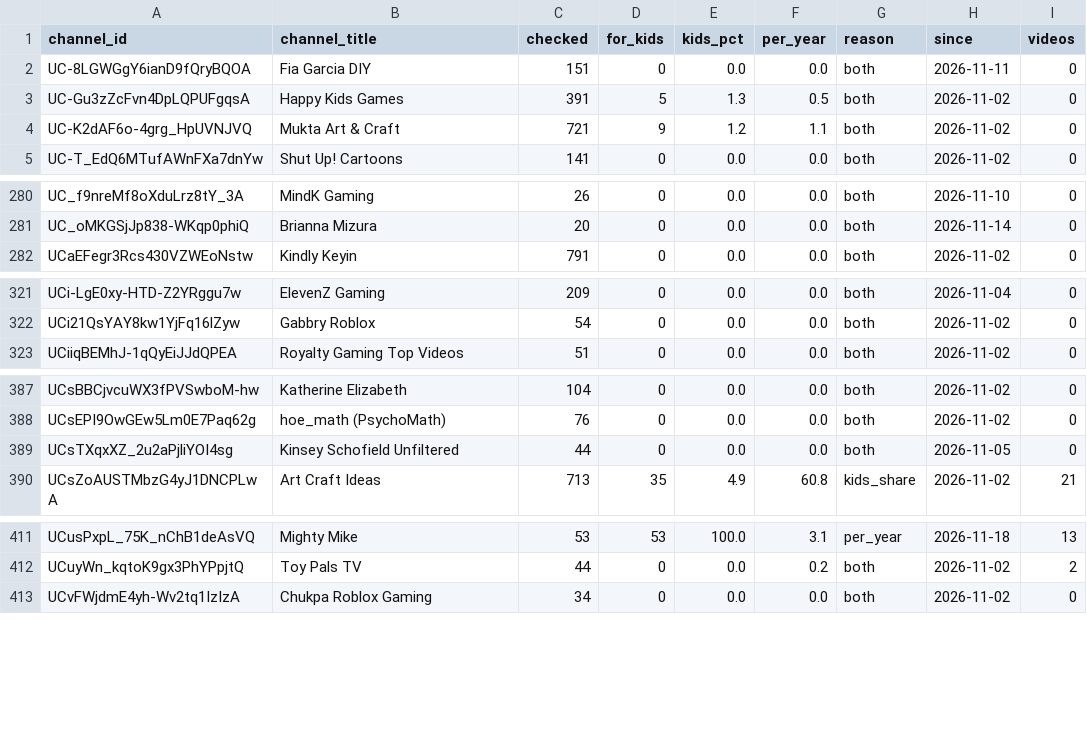
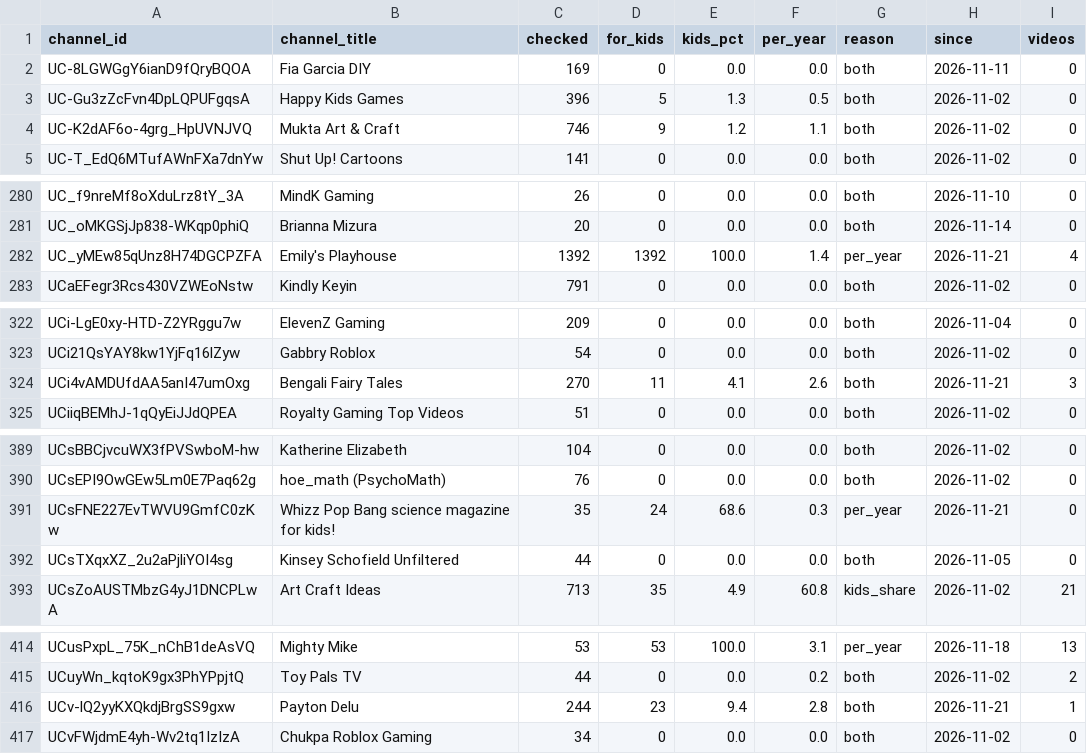
Before and after one commit to AISmithLab/hyperstim, a TSV file: backend/data/collected/excluded-channels.tsv, drawn as a sheet; only a part is shown, gaps mark what is left out.

Commit message:
data: Add 78 videos and 1 channel (2026-11-21)

```diff
--- a/backend/data/collected/excluded-channels.tsv
+++ b/backend/data/collected/excluded-channels.tsv
@@ -1,5 +1,5 @@
 channel_id	channel_title	checked	for_kids	kids_pct	per_year	reason	since	videos
-UC-8LGWGgY6ianD9fQryBQOA	Fia Garcia DIY	151	0	0.0	0.0	both	2026-11-11	0
-UC-Gu3zZcFvn4DpLQPUFgqsA	Happy Kids Games	391	5	1.3	0.5	both	2026-11-02	0
-UC-K2dAF6o-4grg_HpUVNJVQ	Mukta Art & Craft	721	9	1.2	1.1	both	2026-11-02	0
+UC-8LGWGgY6ianD9fQryBQOA	Fia Garcia DIY	169	0	0.0	0.0	both	2026-11-11	0
+UC-Gu3zZcFvn4DpLQPUFgqsA	Happy Kids Games	396	5	1.3	0.5	both	2026-11-02	0
+UC-K2dAF6o-4grg_HpUVNJVQ	Mukta Art & Craft	746	9	1.2	1.1	both	2026-11-02	0
 UC-T_EdQ6MTufAWnFXa7dnYw	Shut Up! Cartoons	141	0	0.0	0.0	both	2026-11-02	0
@@ -281,2 +281,3 @@ UC_f9nreMf8oXduLrz8tY_3A	MindK Gaming	26	0	0.0	0.0	both	2026-11-10	0
 UC_oMKGSjJp838-WKqp0phiQ	Brianna Mizura	20	0	0.0	0.0	both	2026-11-14	0
+UC_yMEw85qUnz8H74DGCPZFA	Emily's Playhouse	1392	1392	100.0	1.4	per_year	2026-11-21	4
 UCaEFegr3Rcs430VZWEoNstw	Kindly Keyin	791	0	0.0	0.0	both	2026-11-02	0
@@ -322,2 +323,3 @@ UCi-LgE0xy-HTD-Z2YRggu7w	ElevenZ Gaming	209	0	0.0	0.0	both	2026-11-04	0
 UCi21QsYAY8kw1YjFq16lZyw	Gabbry Roblox	54	0	0.0	0.0	both	2026-11-02	0
+UCi4vAMDUfdAA5anI47umOxg	Bengali Fairy Tales	270	11	4.1	2.6	both	2026-11-21	3
 UCiiqBEMhJ-1qQyEiJJdQPEA	Royalty Gaming Top Videos	51	0	0.0	0.0	both	2026-11-02	0
@@ -388,2 +390,3 @@ UCsBBCjvcuWX3fPVSwboM-hw	Katherine Elizabeth	104	0	0.0	0.0	both	2026-11-02	0
 UCsEPI9OwGEw5Lm0E7Paq62g	hoe_math (PsychoMath)	76	0	0.0	0.0	both	2026-11-02	0
+UCsFNE227EvTWVU9GmfC0zKw	Whizz Pop Bang science magazine for kids!	35	24	68.6	0.3	per_year	2026-11-21	0
 UCsTXqxXZ_2u2aPjliYOI4sg	Kinsey Schofield Unfiltered	44	0	0.0	0.0	both	2026-11-05	0
@@ -412,2 +415,3 @@ UCusPxpL_75K_nChB1deAsVQ	Mighty Mike	53	53	100.0	3.1	per_year	2026-11-18	13
 UCuyWn_kqtoK9gx3PhYPpjtQ	Toy Pals TV	44	0	0.0	0.2	both	2026-11-02	2
+UCv-lQ2yyKXQkdjBrgSS9gxw	Payton Delu	244	23	9.4	2.8	both	2026-11-21	1
 UCvFWjdmE4yh-Wv2tq1IzIzA	Chukpa Roblox Gaming	34	0	0.0	0.0	both	2026-11-02	0
```
Also changed, not shown: backend/data/collected/CHANGELOG.tsv, 3 other files.
